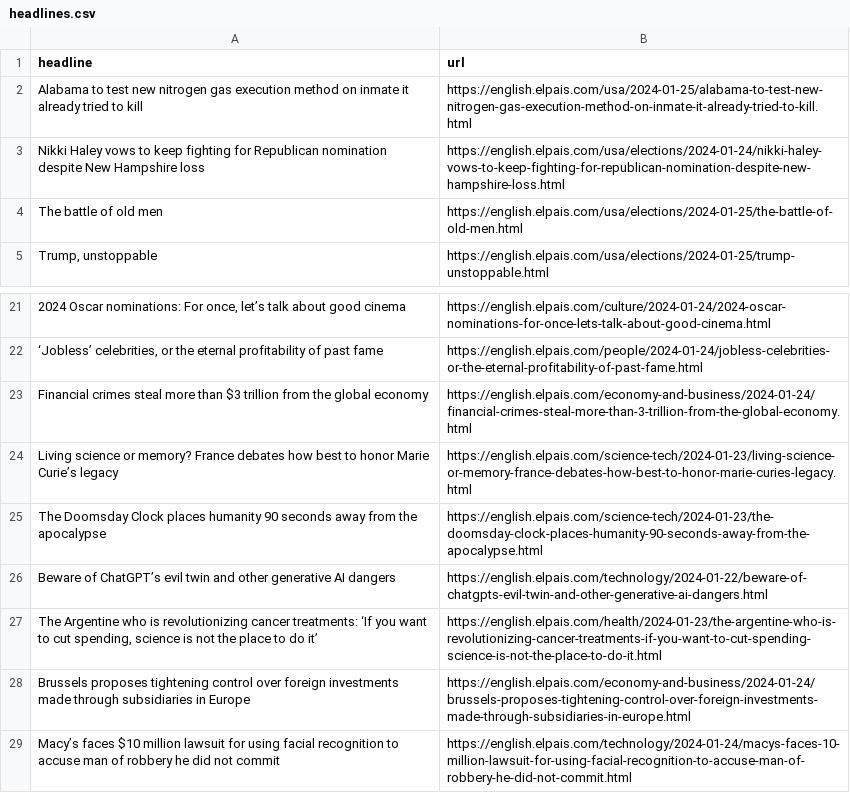
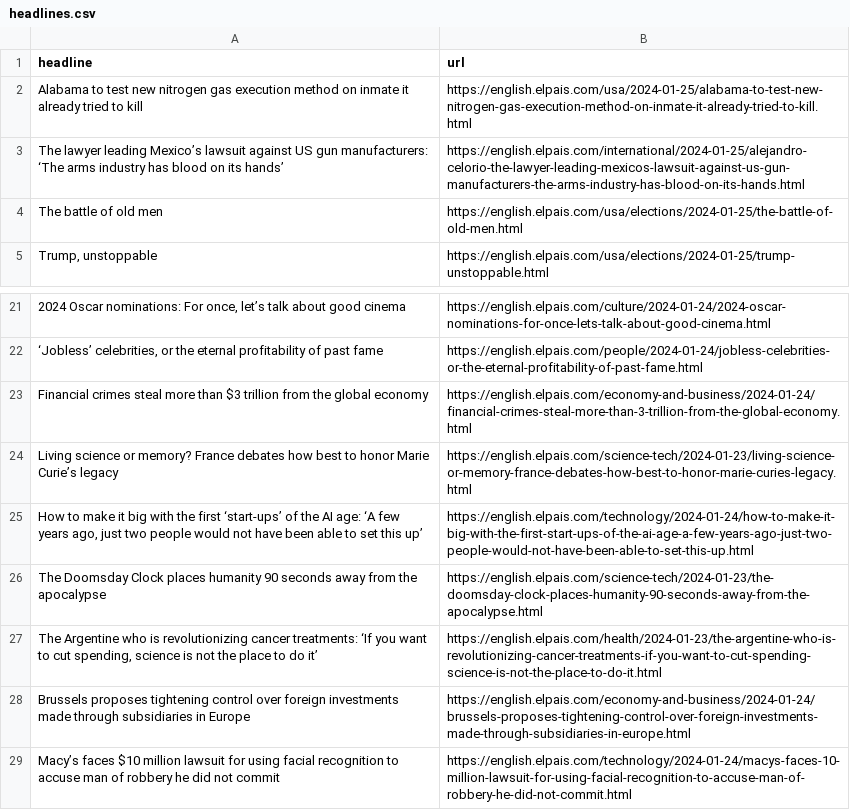
Before and after one commit to dlaiu/headlines-scraper, a CSV file: headlines.csv, drawn as a sheet; only a part is shown, gaps mark what is left out; removed rows and columns are numbered as before the commit, all else as after; the diff names each change by its address in the sheet, - before the commit and + after, or states it on an @@ line.

```diff
--- a/headlines.csv
+++ b/headlines.csv
-row 3: Nikki Haley vows to keep fighting for Republican nomination despite New Hampshire loss | https://english.elpais.com/usa/elections/2024-01-24/nikki-haley-vows-to-keep-fighting-for-republican-nomination-despite-new-hampshire-loss.html
+row 3: The lawyer leading Mexico’s lawsuit against US gun manufacturers: ‘The arms industry has blood on its hands’ | https://english.elpais.com/international/2024-01-25/alejandro-celorio-the-lawyer-leading-mexicos-lawsuit-against-us-gun-manufacturers-the-arms-industry-has-blood-on-its-hands.html
+row 25: How to make it big with the first ‘start-ups’ of the AI age: ‘A few years ago, just two people would not have been able to set this up’ | https://english.elpais.com/technology/2024-01-24/how-to-make-it-big-with-the-first-start-ups-of-the-ai-age-a-few-years-ago-just-two-people-would-not-have-been-able-to-set-this-up.html
-row 26: Beware of ChatGPT’s evil twin and other generative AI dangers | https://english.elpais.com/technology/2024-01-22/beware-of-chatgpts-evil-twin-and-other-generative-ai-dangers.html
```
